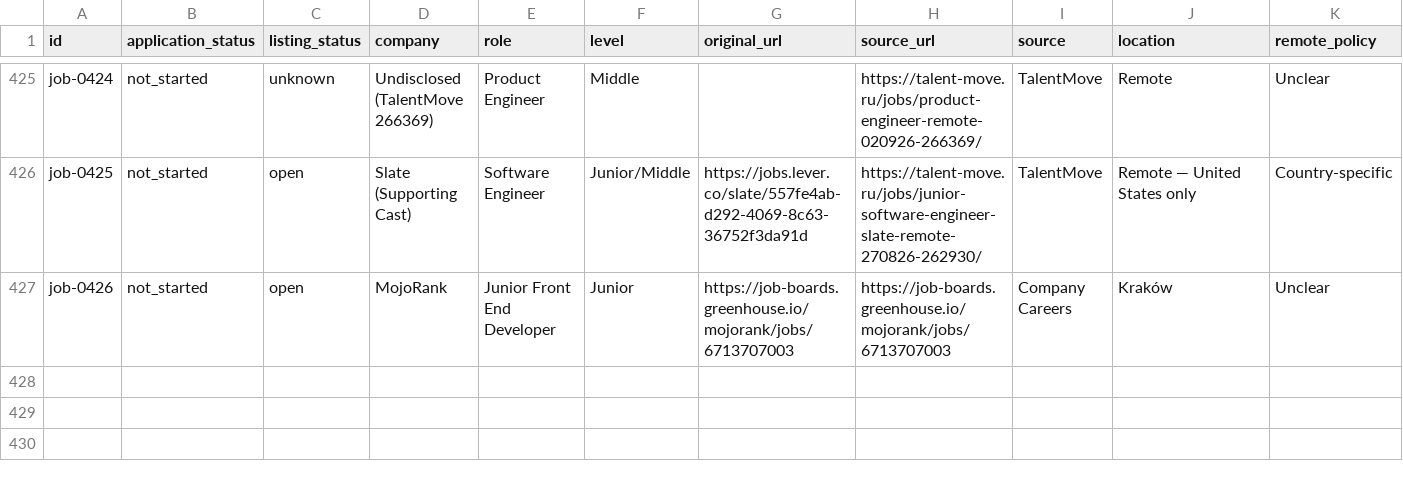
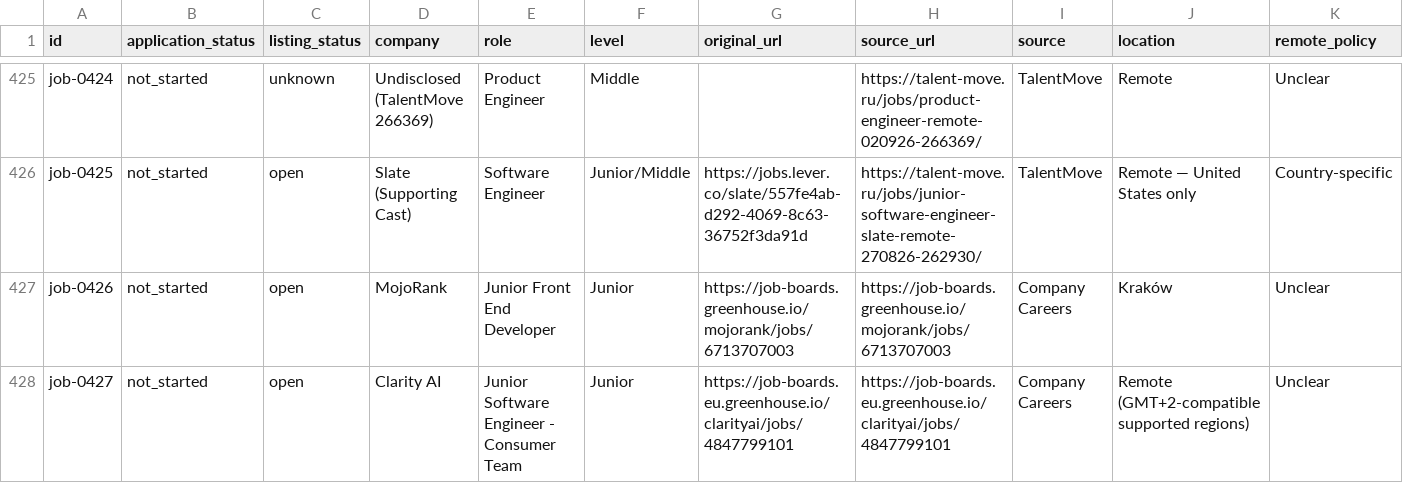
Before and after one commit to stupidkubik/job-searcher, a CSV file: data/jobs.csv, drawn as a sheet; only a part is shown, gaps mark what is left out; rows hold the shown columns only; the diff names each change by its address in the sheet, - before the commit and + after, or states it on an @@ line.

```diff
--- a/data/jobs.csv
+++ b/data/jobs.csv
+row 428: job-0427 | not_started | open | Clarity AI | Junior Software Engineer - Consumer Team | Junior | https://job-boards.eu.greenhouse.io/clarityai/jobs/4847799101 | https://job-boards.eu.greenhouse.io/clarityai/jobs/4847799101 | Company Careers | Remote (GMT+2-compatible supported regions) | Unclear
```
Also changed, not shown: data/index/keys.tsv, data/index/known.tsv, 3 other files.
